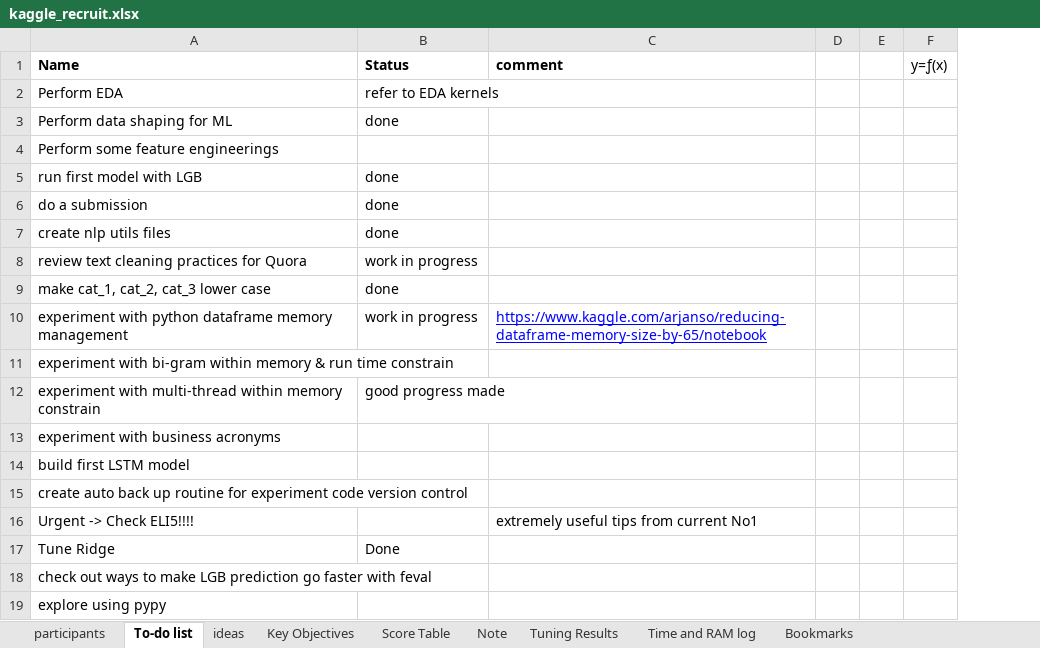
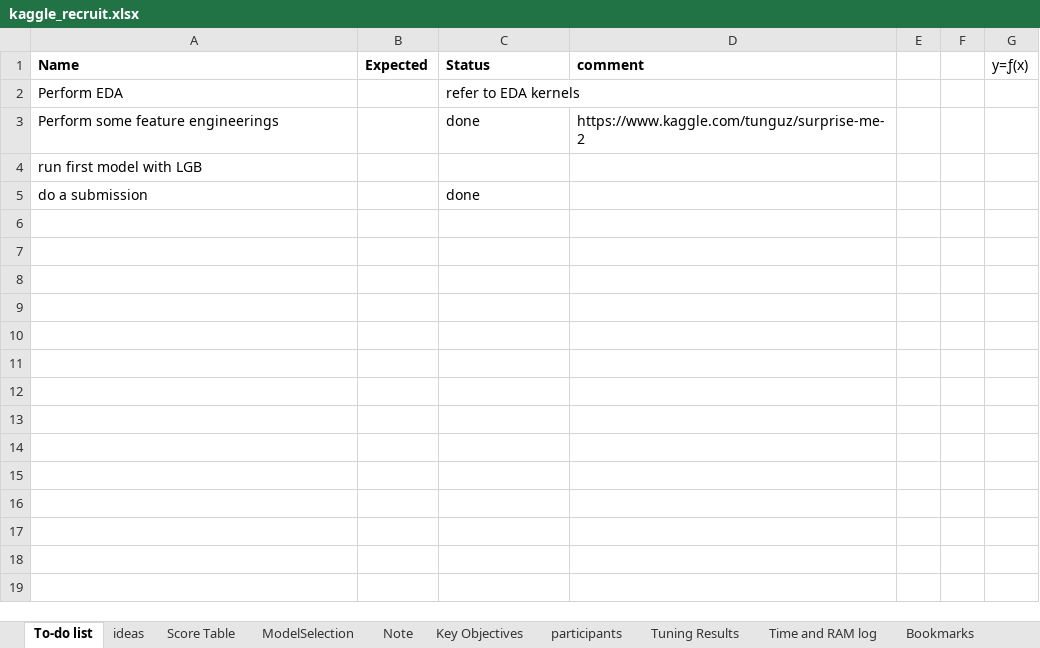
Before and after one commit to zhilangtaosha/ml, an Excel workbook: kaggle/05_recruit/kaggle_recruit.xlsx, sheet To-do list, drawn as a sheet; values as stored, in another font and other column widths than the file's, no borders; removed rows and columns are numbered as before the commit, all else as after; the diff names each change by its address in the sheet, - before the commit and + after, or states it on an @@ line.

```diff
--- a/kaggle/05_recruit/kaggle_recruit.xlsx (sheet To-do list)
+++ b/kaggle/05_recruit/kaggle_recruit.xlsx (sheet To-do list)
+sheet tab: ModelSelection
@@ sheet tab order changed: To-do list | ideas | Score Table | ModelSelection | Note | Key Objectives | participants | Tuning Results | Time and RAM log | Bookmarks @@
+column B (Expected), empty
-row 3: Perform data shaping for ML | done
-C3 (Status): (empty)
+C3 (Status): done
-D3 (comment): (empty)
+D3 (comment): https://www.kaggle.com/tunguz/surprise-me-2
-C4 (Status): done
+C4 (Status): (empty)
-row 7: create nlp utils files | done
-row 8: review text cleaning practices for Quora | work in progress
-row 9: make cat_1, cat_2, cat_3 lower case | done
-row 10: experiment with python dataframe memory management | work in progress | https://www.kaggle.com/arjanso/reducing-dataframe-memory-size-by-65/notebook
-row 11: experiment with bi-gram within memory & run time constrain
-row 12: experiment with multi-thread within memory constrain | good progress made
-row 13: experiment with business acronyms
-row 14: build first LSTM model
-row 15: create auto back up routine for experiment code version control
-row 16: Urgent -> Check ELI5!!!! |  | extremely useful tips from current No1
-row 17: Tune Ridge | Done
-row 18: check out ways to make LGB prediction go faster with feval
-row 19: explore using pypy
```
Also changed, not shown: sheet Score Table, sheet ideas, sheet Note, hidden cells, 20 other files.
